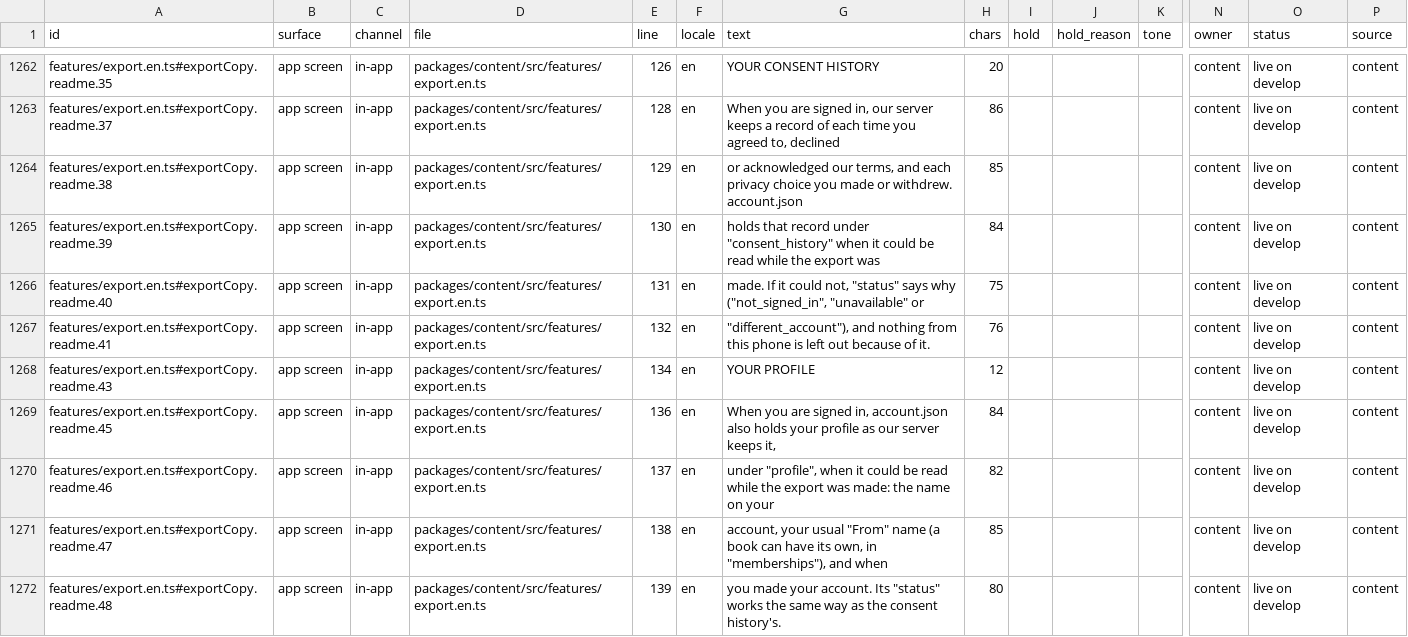
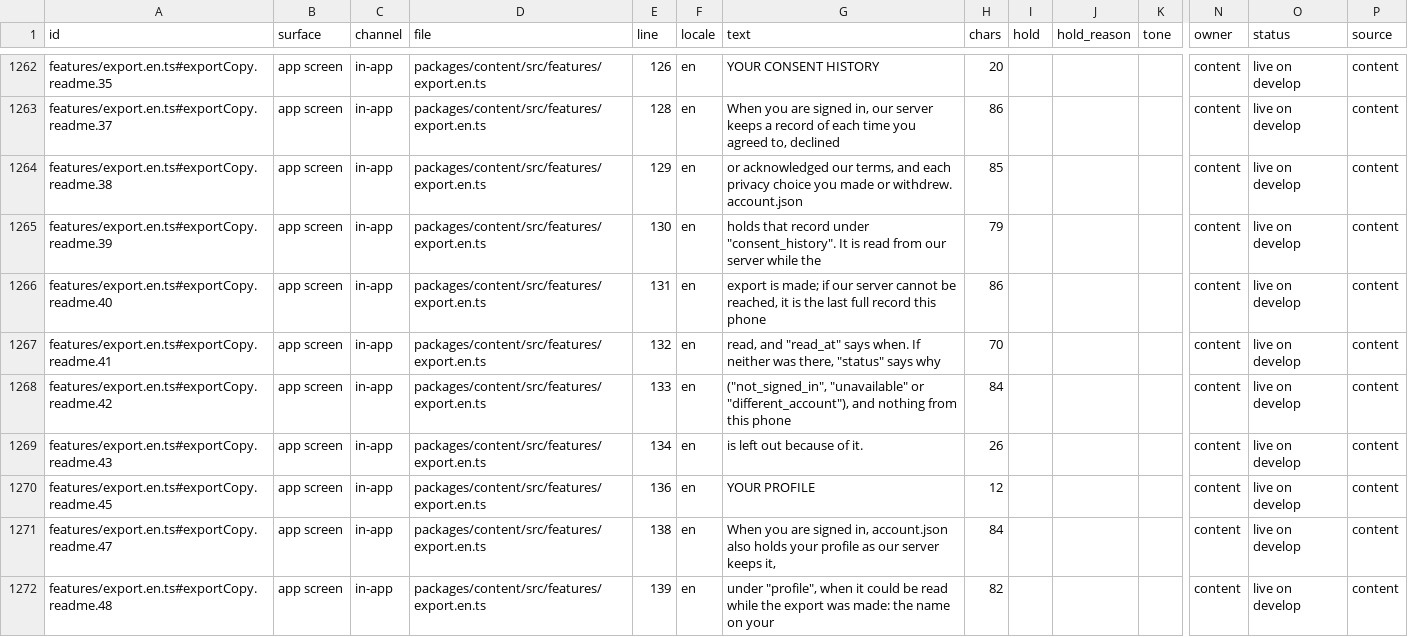
Before and after one commit to thesaurabhpareek/earlyletters, a CSV file: docs/content/map/content-map.csv, drawn as a sheet; only a part is shown, gaps mark what is left out; removed rows and columns are numbered as before the commit, all else as after; rows hold the shown columns only; the diff covers the shown part only; the diff names each change by its address in the sheet, - before the commit and + after, or states it on an @@ line.

```diff
--- a/docs/content/map/content-map.csv
+++ b/docs/content/map/content-map.csv
-G1265 (text): …record under "consent_history" when it could be read while the export was
+G1265 (text): …record under "consent_history". It is read from our server while the
-H1265 (chars): 84
+H1265 (chars): 79
-G1266 (text): made. If it could not, "status" says why ("not_signed_in", "unavailable" or
+G1266 (text): export is made; if our server cannot be reached, it is the last full record this phone
-H1266 (chars): 75
+H1266 (chars): 86
-G1267 (text): "different_account"), and nothing from this phone is left out because of it.
+G1267 (text): read, and "read_at" says when. If neither was there, "status" says why
-H1267 (chars): 76
+H1267 (chars): 70
+row 1268: features/export.en.ts#exportCopy.readme.42 | app screen | in-app | packages/content/src/features/export.en.ts | 133 | en | ("not_signed_in", "unavailable" or "different_account"), and nothing from this phone | 84 |  |  |  | content | live on develop | content
-G1269 (text): YOUR PROFILE
+G1269 (text): is left out because of it.
-H1269 (chars): 12
+H1269 (chars): 26
-G1270 (text): When you are signed in, account.json also holds your profile as our server keeps it,
+G1270 (text): YOUR PROFILE
-H1270 (chars): 84
+H1270 (chars): 12
-row 1270: features/export.en.ts#exportCopy.readme.46 | app screen | in-app | packages/content/src/features/export.en.ts | 137 | en | under "profile", when it could be read while the export was made: the name on your | 82 |  |  |  | content | live on develop | content
-G1271 (text): account, your usual "From" name (a book can have its own, in "memberships"), and when
+G1271 (text): When you are signed in, account.json also holds your profile as our server keeps it,
-H1271 (chars): 85
+H1271 (chars): 84
-G1272 (text): you made your account. Its "status" works the same way as the consent history's.
+G1272 (text): under "profile", when it could be read while the export was made: the name on your
-H1272 (chars): 80
+H1272 (chars): 82
```
Also changed, not shown: 3 added rows, 1 removed row and 25 edited cells elsewhere in this file, 1 other file.
